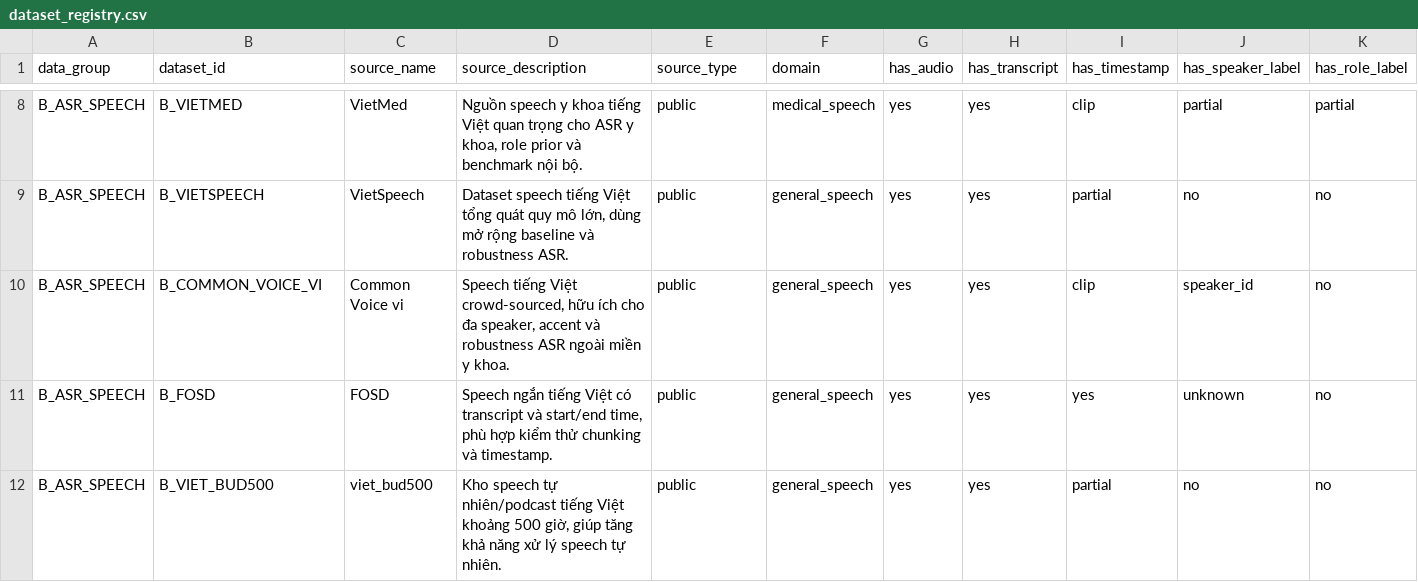
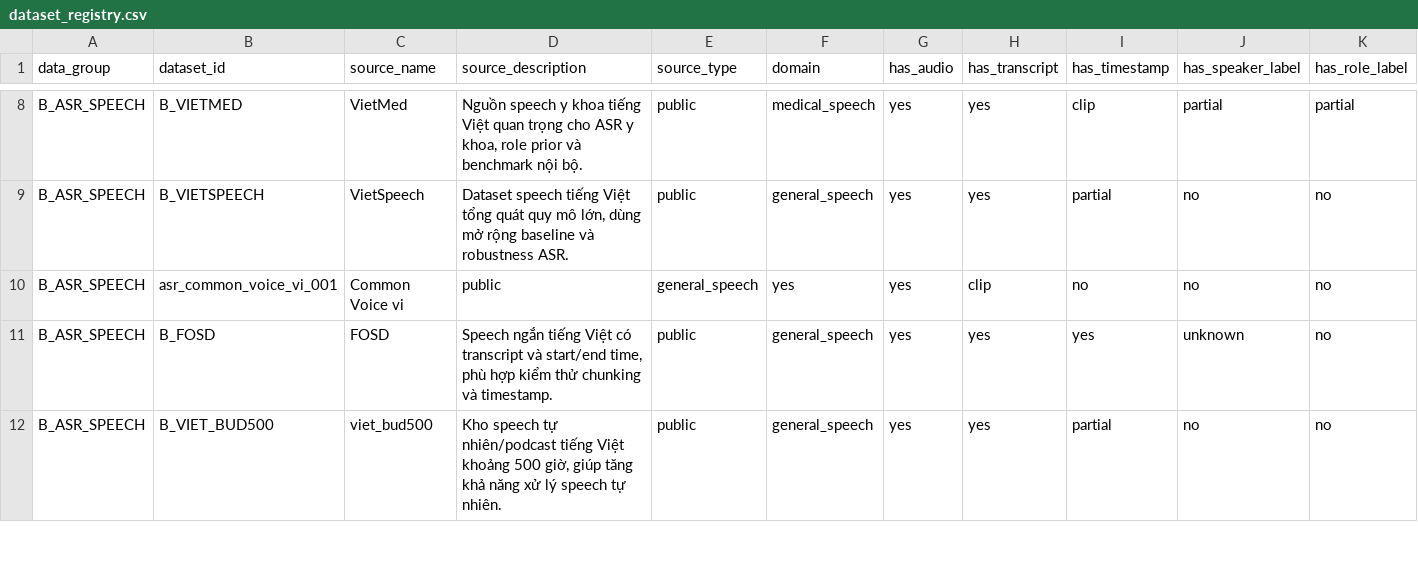
Before and after one commit to DuyVuux/Clinical-Ambient-Documentation-Assistant, a CSV file: data/data_governance/dataset_registry.csv, drawn as a sheet; only a part is shown, gaps mark what is left out; removed rows and columns are numbered as before the commit, all else as after; rows hold the shown columns only; the diff names each change by its address in the sheet, - before the commit and + after, or states it on an @@ line.

Commit message:
chore: clean up history and ignore raw datasets

```diff
--- a/data/data_governance/dataset_registry.csv
+++ b/data/data_governance/dataset_registry.csv
-row 10: B_ASR_SPEECH | B_COMMON_VOICE_VI | Common Voice vi | Speech tiếng Việt crowd-sourced, hữu ích cho đa speaker, accent và robustness ASR ngoài miền y khoa. | public | general_speech | yes | yes | clip | speaker_id | no
+row 10: B_ASR_SPEECH | asr_common_voice_vi_001 | Common Voice vi | public | general_speech | yes | yes | clip | no | no | no
```
Also changed, not shown: 21 other files.
